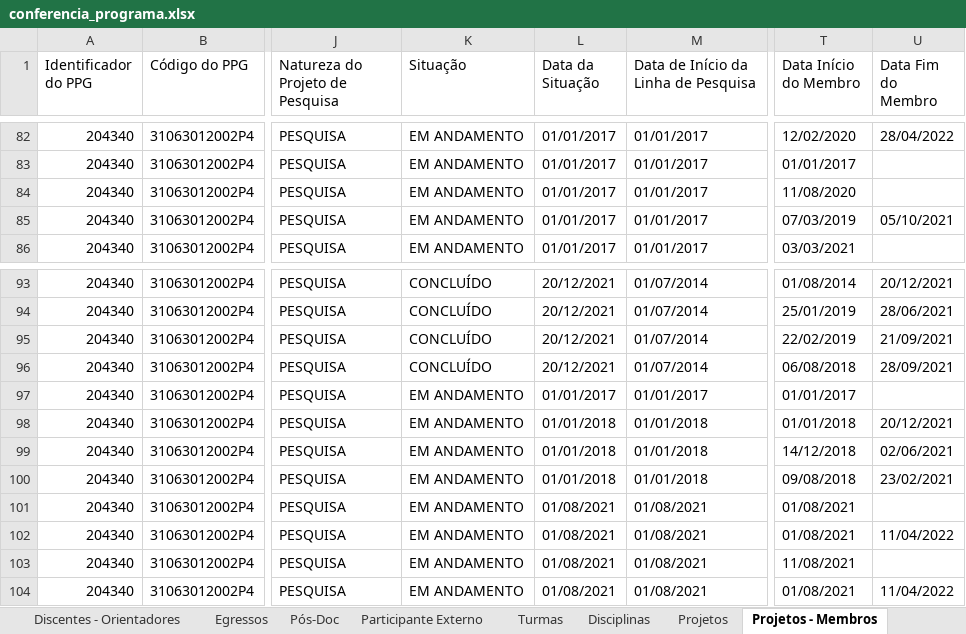
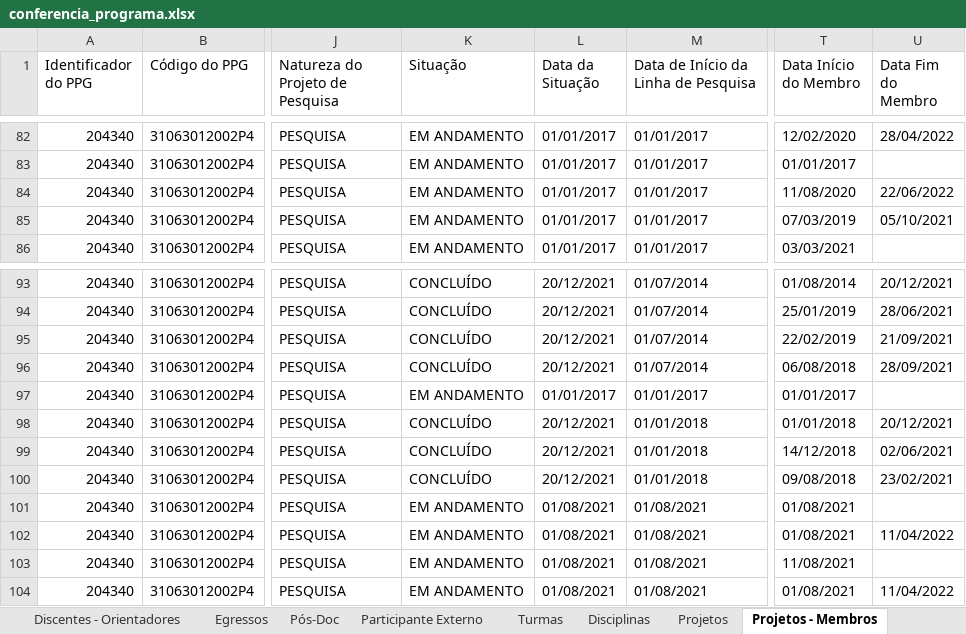
Before and after one commit to ppgcr-unisuam/observatoriocr, an Excel workbook: Sucupira/2021/conferencia_programa.xlsx, sheet Projetos - Membros, drawn as a sheet; only a part is shown, gaps mark what is left out; values as stored, in another font and other column widths than the file's, no borders; the diff names each change by its address in the sheet, - before the commit and + after, or states it on an @@ line.

```diff
--- a/Sucupira/2021/conferencia_programa.xlsx (sheet Projetos - Membros)
+++ b/Sucupira/2021/conferencia_programa.xlsx (sheet Projetos - Membros)
-U84 (Data Fim do Membro): (empty)
+U84 (Data Fim do Membro): 22/06/2022
-K98:K100 (Situação): EM ANDAMENTO
+K98:K100 (Situação): CONCLUÍDO
-L98:L100 (Data da Situação): 01/01/2018
+L98:L100 (Data da Situação): 20/12/2021
```
Also changed, not shown: sheet TCC - Financiadores, sheet Projetos - Financiadores, sheet Projetos, sheet Linhas de Pesquisa - Projetos, Sucupira/2022/conferencia_programa.xlsx, docs/Sucupira/2021/conferencia_programa.xlsx, 28 other files.
